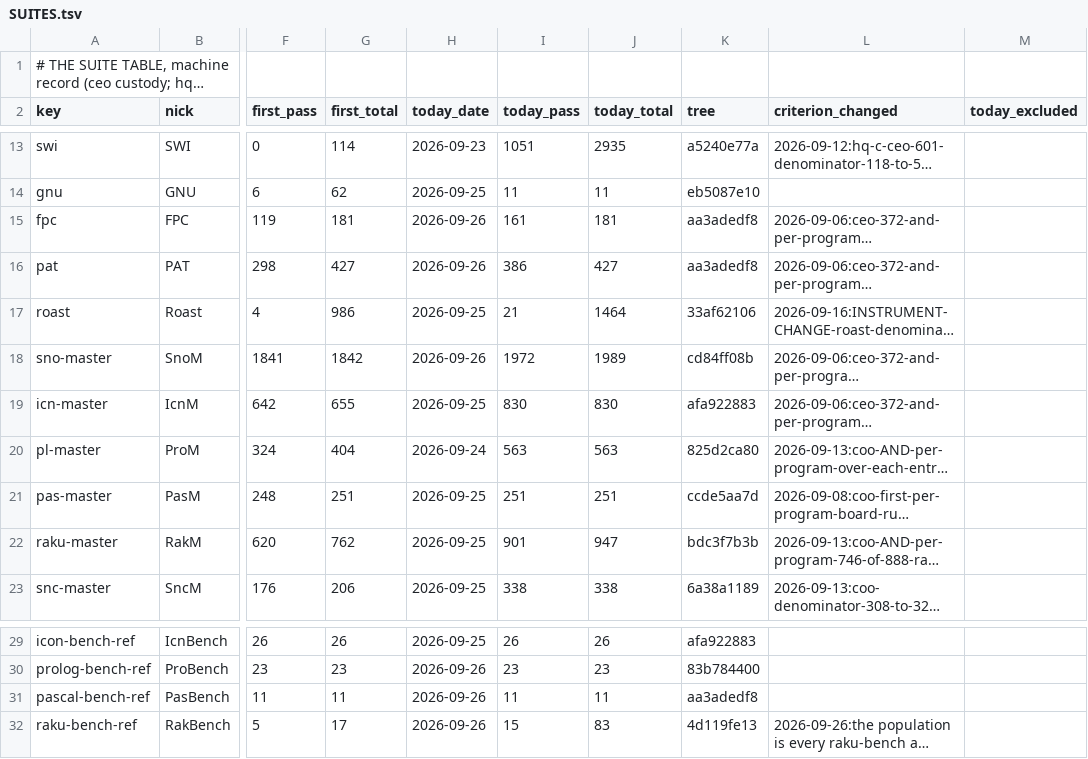
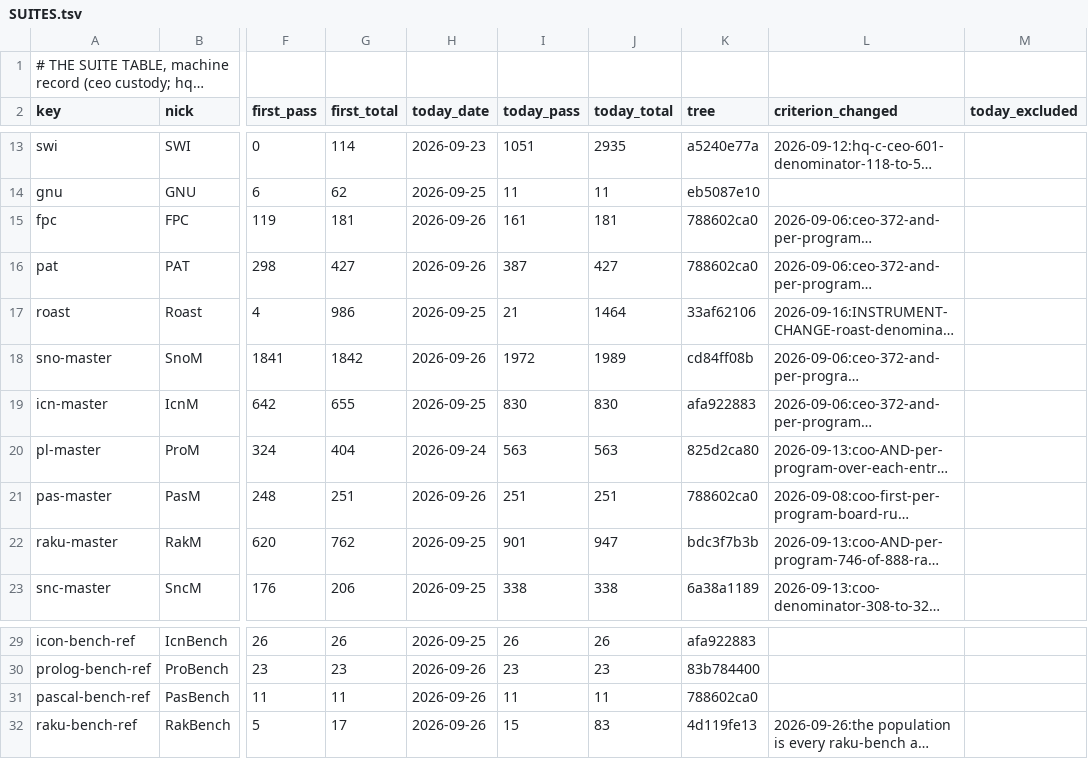
Before and after one commit to snobol4ever/.github, a TSV file: SUITES.tsv, drawn as a sheet; only a part is shown, gaps mark what is left out; long unchanged cells end in …; the diff names each change by its address in the sheet, - before the commit and + after, or states it on an @@ line.

```diff
--- a/SUITES.tsv
+++ b/SUITES.tsv
-K15:K16 (tree): aa3adedf8
+K15:K16 (tree): 788602ca0
-I16 (today_pass): 386
+I16 (today_pass): 387
-H21 (today_date): 2026-09-25
+H21 (today_date): 2026-09-26
-K21 (tree): ccde5aa7d
+K21 (tree): 788602ca0
-K31 (tree): aa3adedf8
+K31 (tree): 788602ca0
```
Also changed, not shown: board-lines/2026-09-26-hq_pascal.tsv, 2 other files.
